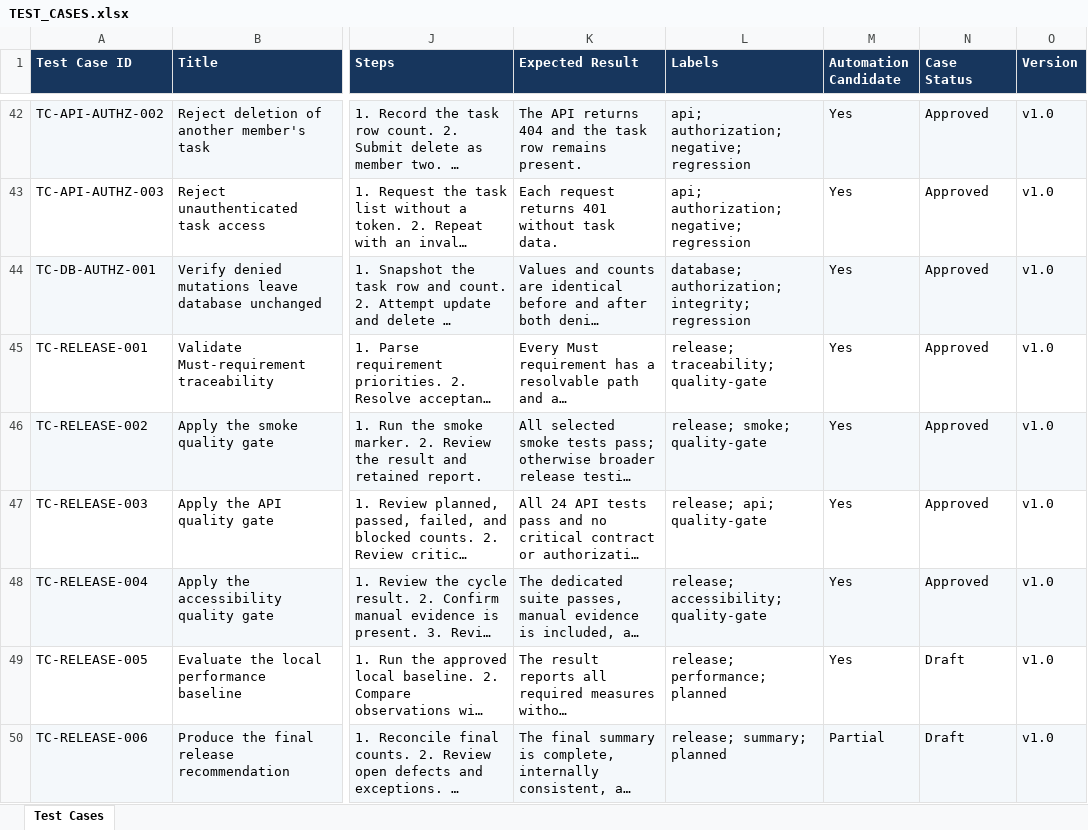
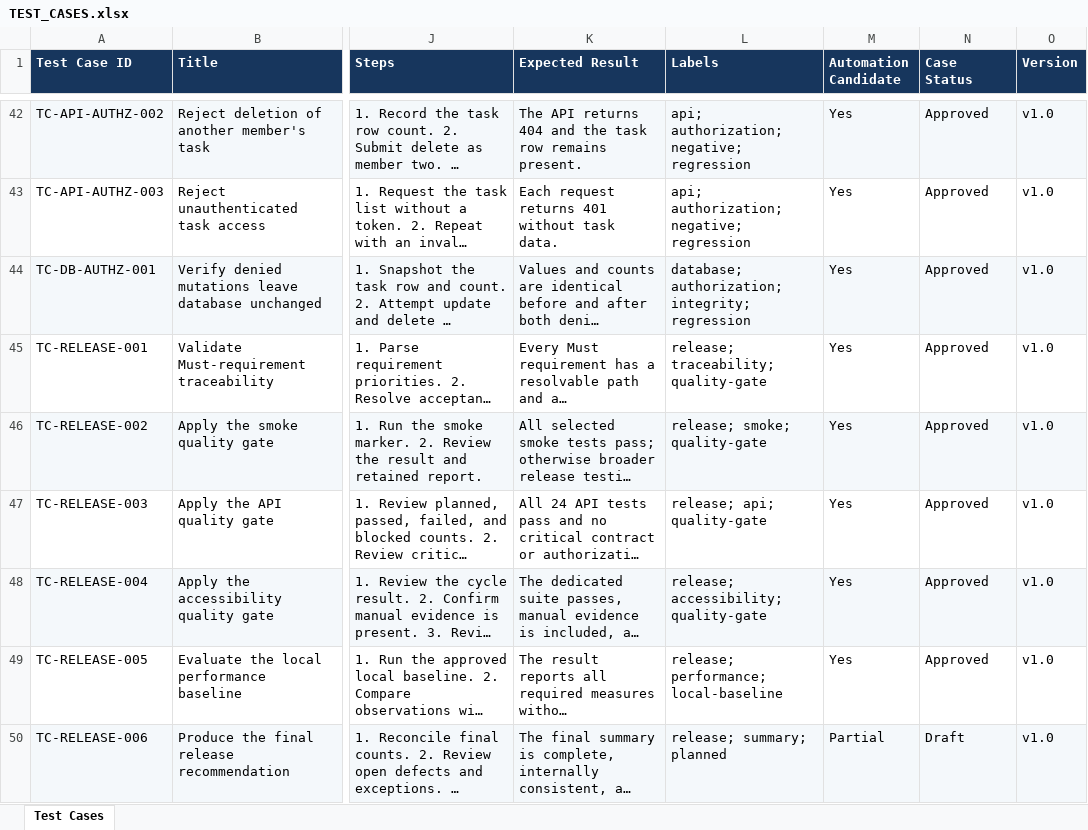
Before and after one commit to gjockers70/workboard-qa-portfolio, an Excel workbook: test-management/TEST_CASES.xlsx, sheet Test Cases, drawn as a sheet; only a part is shown, gaps mark what is left out; long unchanged cells end in …; values as stored, in another font and other column widths than the file's, no borders; table styles not drawn; the diff names each change by its address in the sheet, - before the commit and + after, or states it on an @@ line.

Commit message:
Complete Phase 10 performance testing

```diff
--- a/test-management/TEST_CASES.xlsx (sheet Test Cases)
+++ b/test-management/TEST_CASES.xlsx (sheet Test Cases)
-L49 (Labels): release; performance; planned
+L49 (Labels): release; performance; local-baseline
-N49 (Case Status): Draft
+N49 (Case Status): Approved
```
Also changed, not shown: 24 other files.
